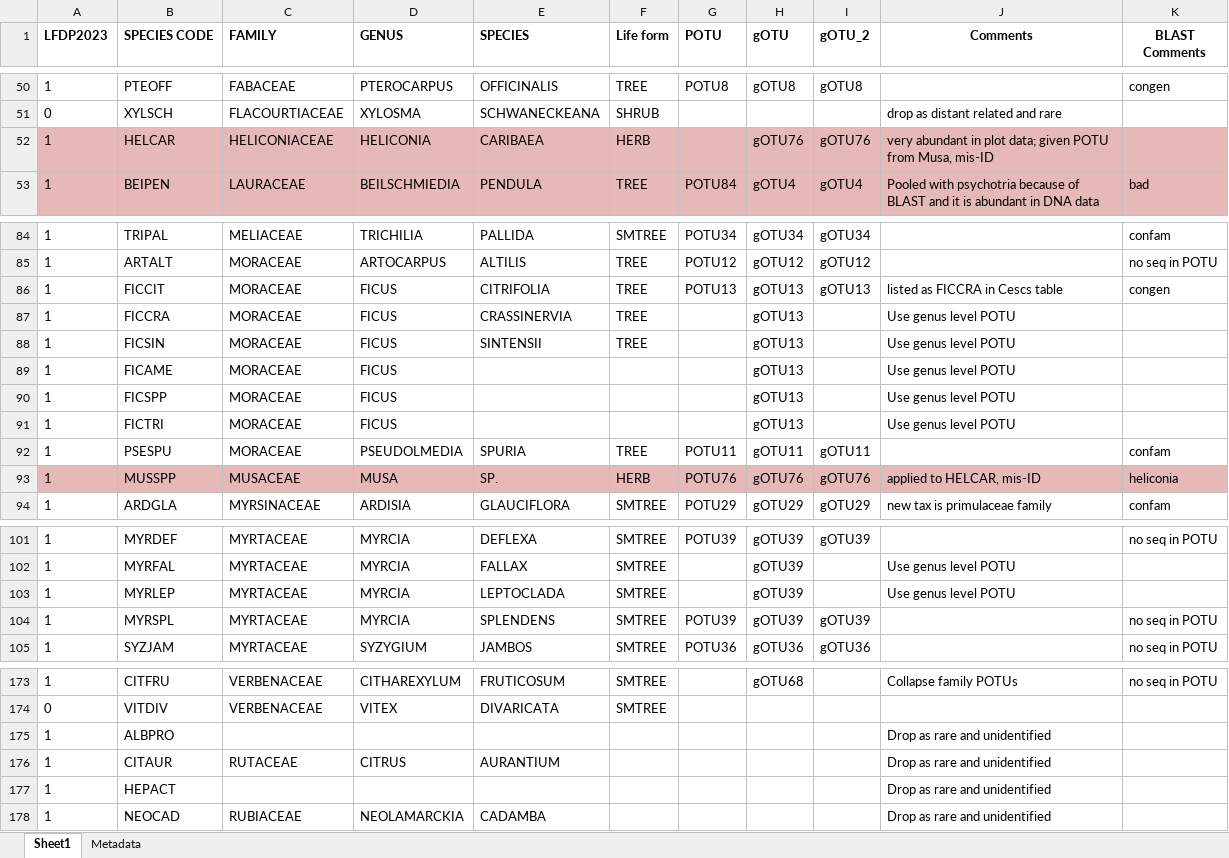
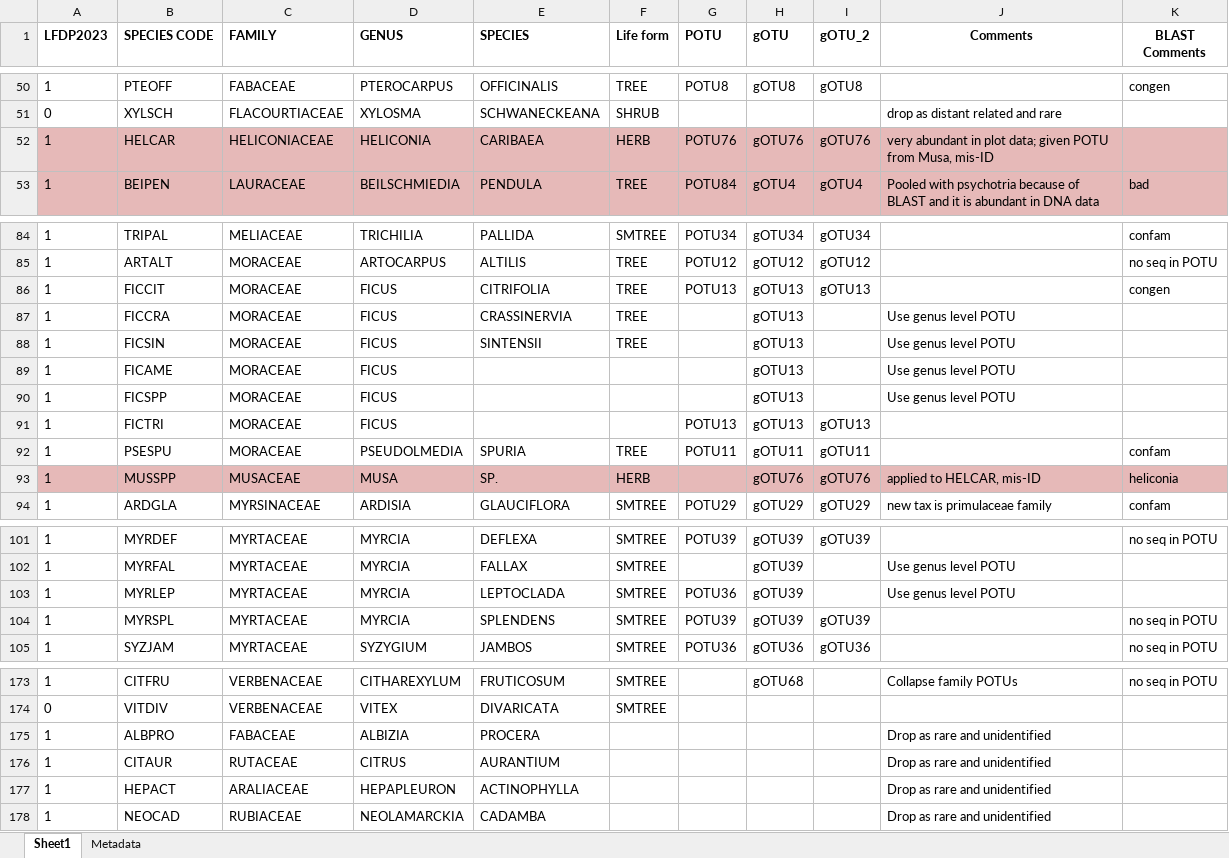
Before and after one commit to FrancescBorras/legenDNAry, an Excel workbook: Raw_data/LFDP-SPcodes.xlsx, sheet Sheet1, drawn as a sheet; only a part is shown, gaps mark what is left out; values as stored, in another font and other column widths than the file's, no borders; the diff names each change by its address in the sheet, - before the commit and + after, or states it on an @@ line.

Commit message:
Update LFDP-SPcodes.xlsx

```diff
--- a/Raw_data/LFDP-SPcodes.xlsx (sheet Sheet1)
+++ b/Raw_data/LFDP-SPcodes.xlsx (sheet Sheet1)
-G52 (POTU): (empty)
+G52 (POTU): POTU76
-J86 (Comments): listed as FICCRA in Cescs table
+J86 (Comments): (empty)
-G91 (POTU): (empty)
+G91 (POTU): POTU13
-I91 (gOTU_2): (empty)
+I91 (gOTU_2): gOTU13
-J91 (Comments): Use genus level POTU
+J91 (Comments): (empty)
-G93 (POTU): POTU76
+G93 (POTU): (empty)
-G103 (POTU): (empty)
+G103 (POTU): POTU36
-C175 (FAMILY): (empty)
+C175 (FAMILY): FABACEAE
-D175 (GENUS): (empty)
+D175 (GENUS): ALBIZIA
-E175 (SPECIES): (empty)
+E175 (SPECIES): PROCERA
-C177 (FAMILY): (empty)
+C177 (FAMILY): ARALIACEAE
-D177 (GENUS): (empty)
+D177 (GENUS): HEPAPLEURON
-E177 (SPECIES): (empty)
+E177 (SPECIES): ACTINOPHYLLA
```
